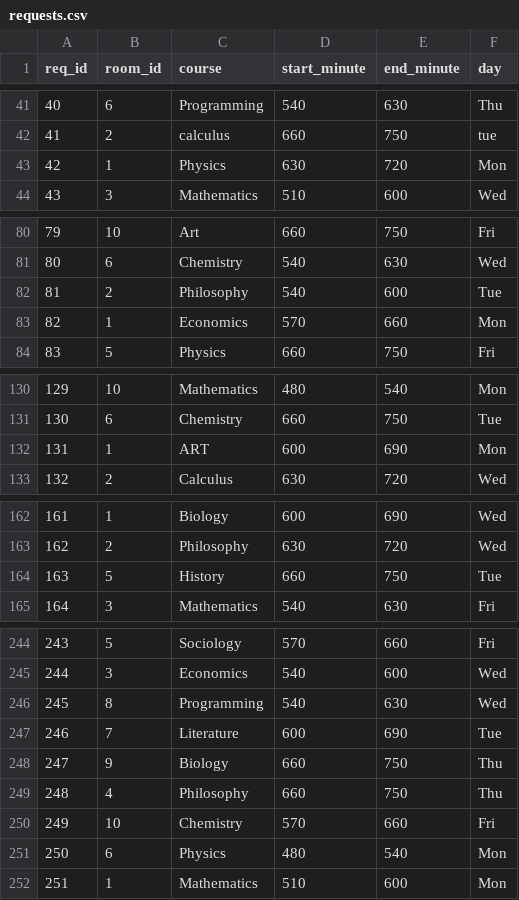
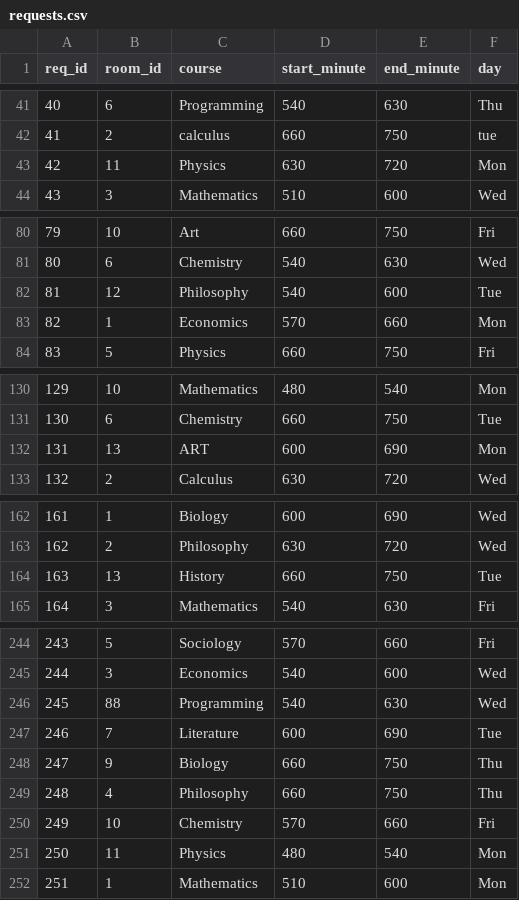
Before and after one commit to ivah-golubev/interval_scheduling, a CSV file: csv/requests.csv, drawn as a sheet; only a part is shown, gaps mark what is left out; the diff covers the shown part only.

Commit message:
Add requests without room building query

```diff
--- a/csv/requests.csv
+++ b/csv/requests.csv
@@ -42,3 +42,3 @@ req_id,room_id,course,start_minute,end_minute,day
 41,2,calculus,660,750,tue
-42,1,Physics,630,720,Mon
+42,11,Physics,630,720,Mon
 43,3,Mathematics,510,600,Wed
@@ -81,3 +81,3 @@ req_id,room_id,course,start_minute,end_minute,day
 80,6,Chemistry,540,630,Wed
-81,2,Philosophy,540,600,Tue
+81,12,Philosophy,540,600,Tue
 82,1,Economics,570,660,Mon
@@ -131,3 +131,3 @@ req_id,room_id,course,start_minute,end_minute,day
 130,6,Chemistry,660,750,Tue
-131,1, ART,600,690,Mon
+131,13, ART,600,690,Mon
 132,2,Calculus,630,720,Wed
@@ -163,3 +163,3 @@ req_id,room_id,course,start_minute,end_minute,day
 162,2,Philosophy,630,720,Wed
-163,5,History,660,750,Tue
+163,13,History,660,750,Tue
 164,3,Mathematics,540,630,Fri
@@ -245,3 +245,3 @@ req_id,room_id,course,start_minute,end_minute,day
 244,3,Economics,540,600,Wed
-245,8,Programming,540,630,Wed
+245,88,Programming,540,630,Wed
 246,7,Literature,600,690,Tue
@@ -250,3 +250,3 @@ req_id,room_id,course,start_minute,end_minute,day
 249,10,Chemistry,570,660,Fri
-250,6,Physics,480,540,Mon
+250,11,Physics,480,540,Mon
 251,1,Mathematics,510,600,Mon
```
Also changed, not shown: 5 edited cells elsewhere in this file, csv/rooms.csv, 1 other file.
